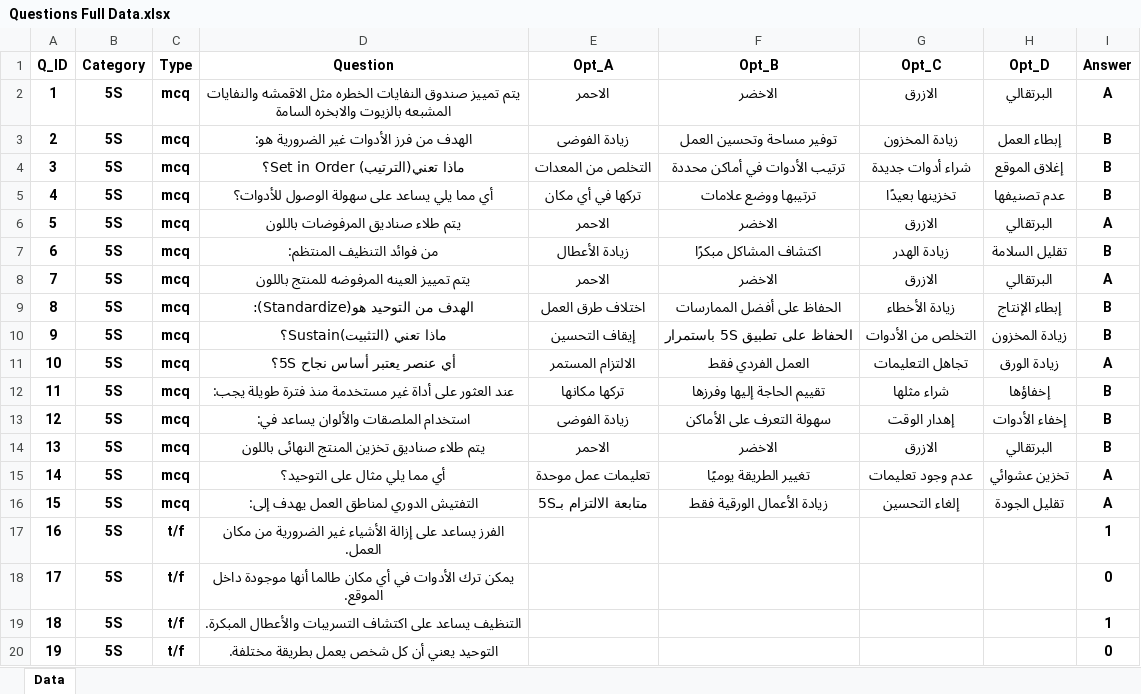
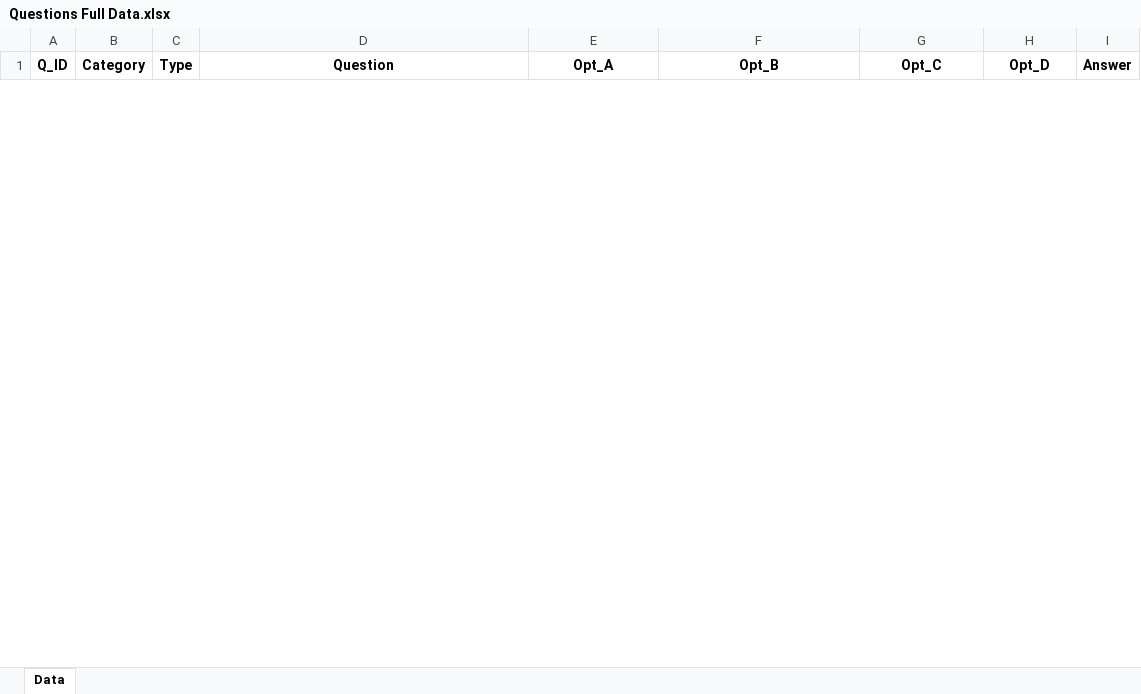
Before and after one commit to MohamedAbdeltwabAli/SkillMatrix-Questions, an Excel workbook: Extra Data for project/Questions files/Questions Full Data.xlsx, sheet Data, drawn as a sheet; only a part is shown; values as stored, in another font and other column widths than the file's, no borders; table styles not drawn; removed rows and columns are numbered as before the commit, all else as after; the diff covers the shown part only; the diff names each change by its address in the sheet, - before the commit and + after, or states it on an @@ line.

Commit message:
feat: update admin styling and question data resources
- Enhanced css/admin.css with improved styling
- Updated js/admin.js with new admin features
- Updated Employee Full Data spreadsheet
- Updated Questions Full Data spreadsheet
- Added organized question resources and training materials
- Added multiple question categories and subcategories

```diff
--- a/Extra Data for project/Questions files/Questions Full Data.xlsx (sheet Data)
+++ b/Extra Data for project/Questions files/Questions Full Data.xlsx (sheet Data)
@@ row 2 hidden: 1 | 5S | mcq | ﻳﺘﻢ ﺗﻤﻴﻴﺰ ﺻﻨﺪﻭﻕ ﺍﻟﻨﻔﺎﻳﺎﺕ ﺍﻟﺨﻄﺮﻩ ﻣﺜﻞ ﺍﻻﻗﻤﺸﻪ ﻭﺍﻟﻨﻔﺎﻳﺎﺕ ﺍﻟﻤﺸﺒﻌﻪ ﺑﺎﻟﺰﻳﻮﺕ ﻭﺍﻻﺑﺨﺮﻩ ﺍﻟﺴﺎﻣة | الاحمر | الاخضر | الازرق | البرتقالي | A @@
@@ row 3 hidden: 2 | 5S | mcq | الهدف من فرز الأدوات غير الضرورية هو: | زيادة الفوضى | توفير مساحة وتحسين العمل | زيادة المخزون | إبطاء العمل | B @@
@@ row 4 hidden: 3 | 5S | mcq | ماذا تعني(الترتيب) Set in Order؟ | التخلص من المعدات | ترتيب الأدوات في أماكن محددة | شراء أدوات جديدة | إغلاق الموقع | B @@
@@ row 5 hidden: 4 | 5S | mcq | أي مما يلي يساعد على سهولة الوصول للأدوات؟ | تركها في أي مكان | ترتيبها ووضع علامات | تخزينها بعيدًا | عدم تصنيفها | B @@
@@ row 6 hidden: 5 | 5S | mcq | ﻳﺘﻢ ﻃﻼﺀ ﺻﻨﺎﺩﻳﻖ ﺍﻟﻤﺮﻓﻮﺿﺎﺕ ﺑﺎﻟﻠﻮﻥ | الاحمر | الاخضر | الازرق | البرتقالي | A @@
@@ row 7 hidden: 6 | 5S | mcq | من فوائد التنظيف المنتظم: | زيادة الأعطال | اكتشاف المشاكل مبكرًا | زيادة الهدر | تقليل السلامة | B @@
@@ row 8 hidden: 7 | 5S | mcq | ﻳﺘﻢ ﺗﻤﻴﻴﺰ ﺍﻟﻌﻴﻨﻪ ﺍﻟﻤﺮﻓﻮﺿﻪ ﻟﻠﻤﻨﺘﺞ ﺑﺎﻟﻠﻮﻥ | الاحمر | الاخضر | الازرق | البرتقالي | A @@
@@ row 9 hidden: 8 | 5S | mcq | الهدف من التوحيد هو(Standardize): | اختلاف طرق العمل | الحفاظ على أفضل الممارسات | زيادة الأخطاء | إبطاء الإنتاج | B @@
@@ row 10 hidden: 9 | 5S | mcq | ماذا تعني (التثبيت)Sustain؟ | إيقاف التحسين | الحفاظ على تطبيق 5S باستمرار | التخلص من الأدوات | زيادة المخزون | B @@
@@ row 11 hidden: 10 | 5S | mcq | أي عنصر يعتبر أساس نجاح 5S؟ | الالتزام المستمر | العمل الفردي فقط | تجاهل التعليمات | زيادة الورق | A @@
@@ row 12 hidden: 11 | 5S | mcq | عند العثور على أداة غير مستخدمة منذ فترة طويلة يجب: | تركها مكانها | تقييم الحاجة إليها وفرزها | شراء مثلها | إخفاؤها | B @@
@@ row 13 hidden: 12 | 5S | mcq | استخدام الملصقات والألوان يساعد في: | زيادة الفوضى | سهولة التعرف على الأماكن | إهدار الوقت | إخفاء الأدوات | B @@
@@ row 14 hidden: 13 | 5S | mcq | ﻳﺘﻢ ﻃﻼﺀ ﺻﻨﺎﺩﻳﻖ ﺗﺨﺰﻳﻦ ﺍﻟﻤﻨﺘﺞ ﺍﻟﻨﻬﺎﺋﻰ ﺑﺎﻟﻠﻮﻥ | الاحمر | الاخضر | الازرق | البرتقالي | B @@
@@ row 15 hidden: 14 | 5S | mcq | أي مما يلي مثال على التوحيد؟ | تعليمات عمل موحدة | تغيير الطريقة يوميًا | عدم وجود تعليمات | تخزين عشوائي | A @@
@@ row 16 hidden: 15 | 5S | mcq | التفتيش الدوري لمناطق العمل يهدف إلى: | متابعة الالتزام بـ5S | زيادة الأعمال الورقية فقط | إلغاء التحسين | تقليل الجودة | A @@
@@ row 17 hidden: 16 | 5S | t/f | الفرز يساعد على إزالة الأشياء غير الضرورية من مكان العمل. |  |  |  |  | 1 @@
@@ row 18 hidden: 17 | 5S | t/f | يمكن ترك الأدوات في أي مكان طالما أنها موجودة داخل الموقع. |  |  |  |  | 0 @@
@@ row 19 hidden: 18 | 5S | t/f | التنظيف يساعد على اكتشاف التسريبات والأعطال المبكرة. |  |  |  |  | 1 @@
@@ row 20 hidden: 19 | 5S | t/f | التوحيد يعني أن كل شخص يعمل بطريقة مختلفة. |  |  |  |  | 0 @@
```
Also changed, not shown: 10 added rows and 205 hidden or unhidden rows elsewhere in this sheet, hidden cells, Extra Data for project/Questions files/Employee full Data.xlsx, 18 other files.
